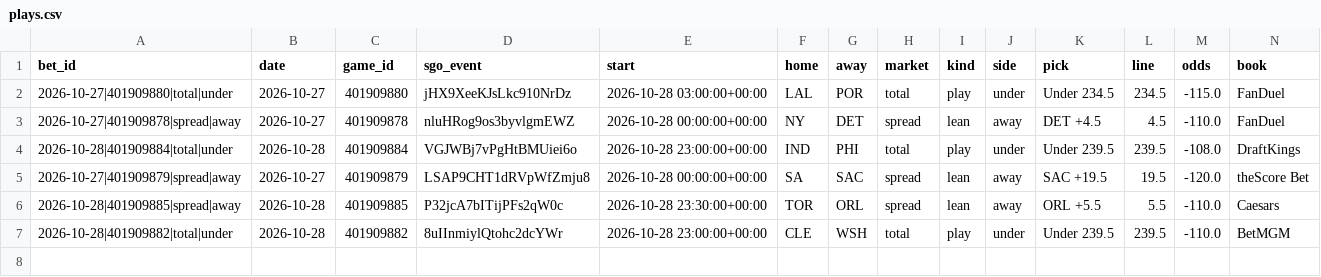
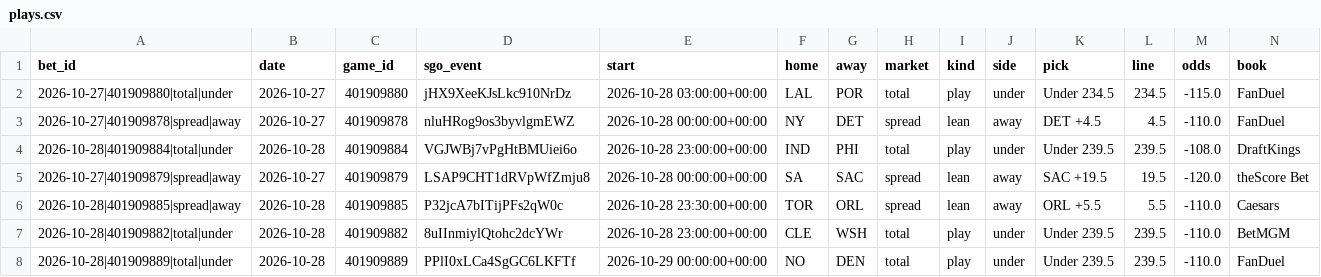
Before and after one commit to barrca12-rgb/NBA, a CSV file: bets/plays.csv, drawn as a sheet; only a part is shown; rows hold the shown columns only; the diff names each change by its address in the sheet, - before the commit and + after, or states it on an @@ line.

```diff
--- a/bets/plays.csv
+++ b/bets/plays.csv
+row 8: 2026-10-28|401909889|total|under | 2026-10-28 | 401909889 | PPlI0xLCa4SgGC6LKFTf | 2026-10-29 00:00:00+00:00 | NO | DEN | total | play | under | Under 239.5 | 239.5 | -110.0 | FanDuel
```
Also changed, not shown: lines/closing.csv, lines/openers.csv, 3 other files.
